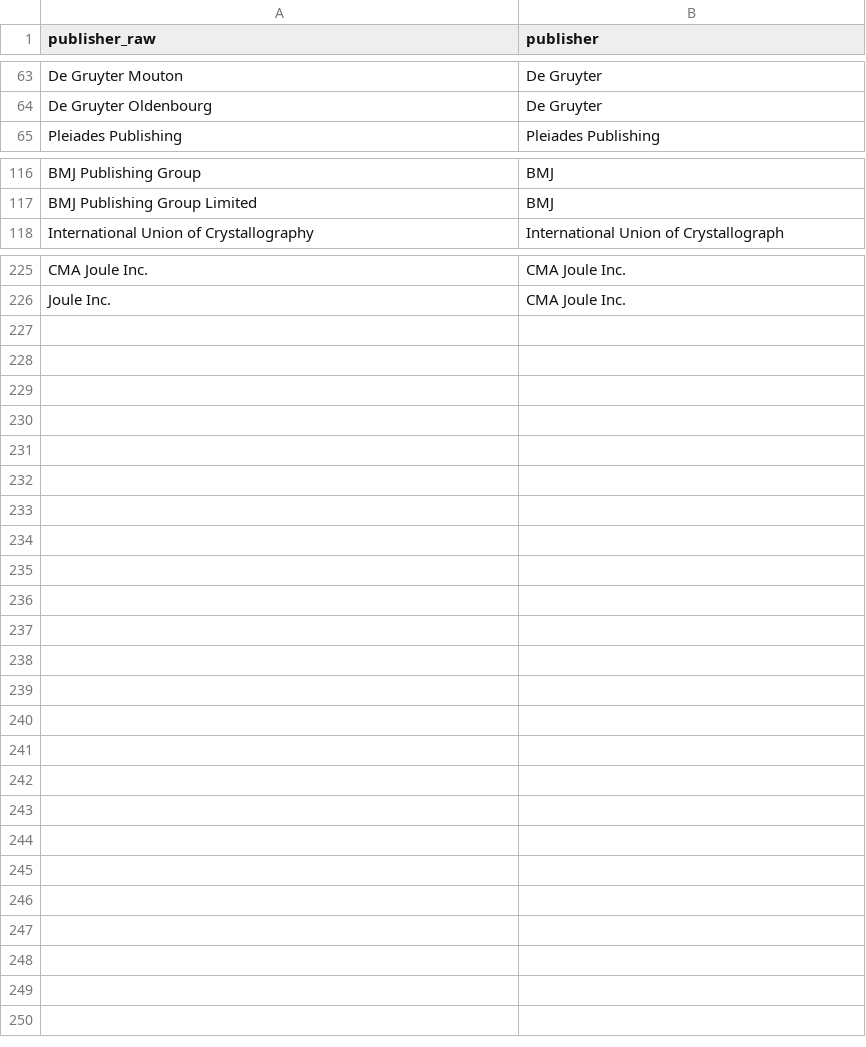
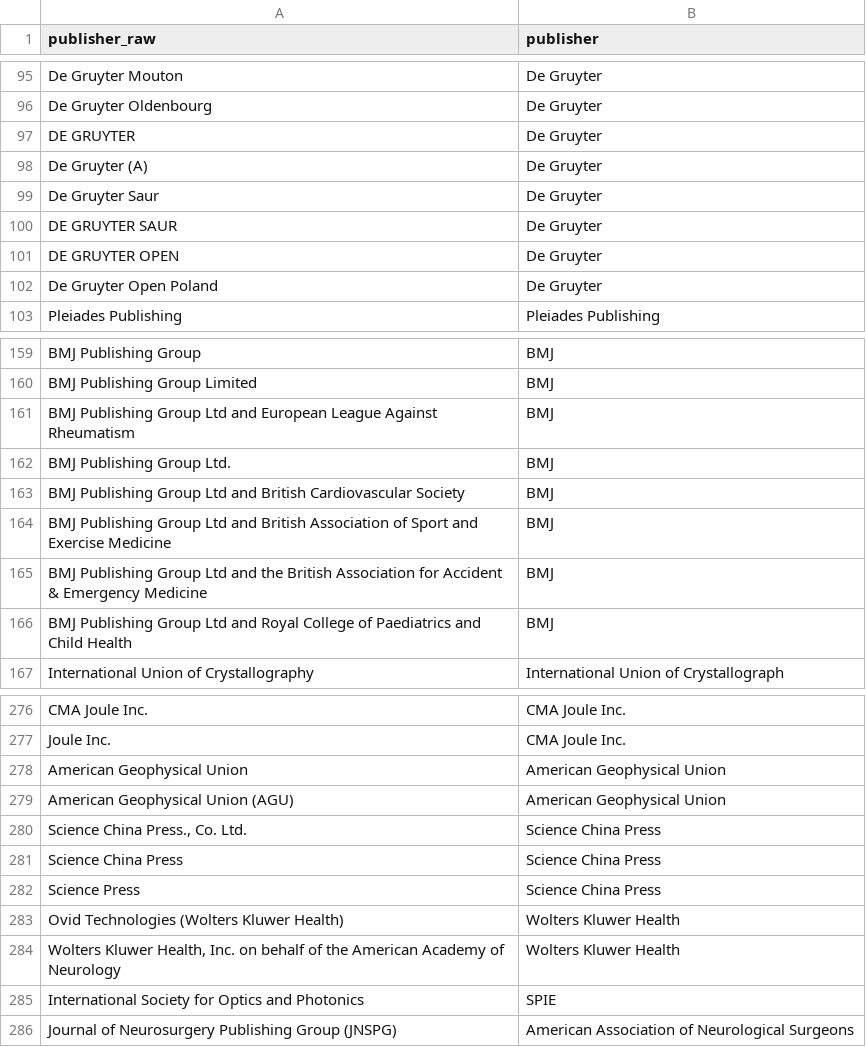
Before and after one commit to dataesr/bso-publications, a CSV file: bso/server/main/publisher/publisher_correspondance.csv, drawn as a sheet; only a part is shown, gaps mark what is left out; the diff covers the shown part only; the diff names each change by its address in the sheet, - before the commit and + after, or states it on an @@ line.

```diff
--- a/bso/server/main/publisher/publisher_correspondance.csv
+++ b/bso/server/main/publisher/publisher_correspondance.csv
+row 97: DE GRUYTER | De Gruyter
+row 98: De Gruyter (A) | De Gruyter
+row 99: De Gruyter Saur | De Gruyter
+row 100: DE GRUYTER SAUR | De Gruyter
+row 101: DE GRUYTER OPEN | De Gruyter
+row 102: De Gruyter Open Poland | De Gruyter
+row 161: BMJ Publishing Group Ltd and European League Against Rheumatism | BMJ
+row 162: BMJ Publishing Group Ltd. | BMJ
+row 163: BMJ Publishing Group Ltd and British Cardiovascular Society | BMJ
+row 164: BMJ Publishing Group Ltd and British Association of Sport and Exercise Medicine | BMJ
+row 165: BMJ Publishing Group Ltd and the British Association for Accident & Emergency Medicine | BMJ
+row 166: BMJ Publishing Group Ltd and Royal College of Paediatrics and Child Health | BMJ
+row 278: American Geophysical Union | American Geophysical Union
+row 279: American Geophysical Union (AGU) | American Geophysical Union
+row 280: Science China Press., Co. Ltd. | Science China Press
+row 281: Science China Press | Science China Press
+row 282: Science Press | Science China Press
+row 283: Ovid Technologies (Wolters Kluwer Health) | Wolters Kluwer Health
+row 284: Wolters Kluwer Health, Inc. on behalf of the American Academy of Neurology | Wolters Kluwer Health
+row 285: International Society for Optics and Photonics | SPIE
+row 286: Journal of Neurosurgery Publishing Group (JNSPG) | American Association of Neurological Surgeons
```
Also changed, not shown: 39 added rows and 1 edited cell elsewhere in this file.
